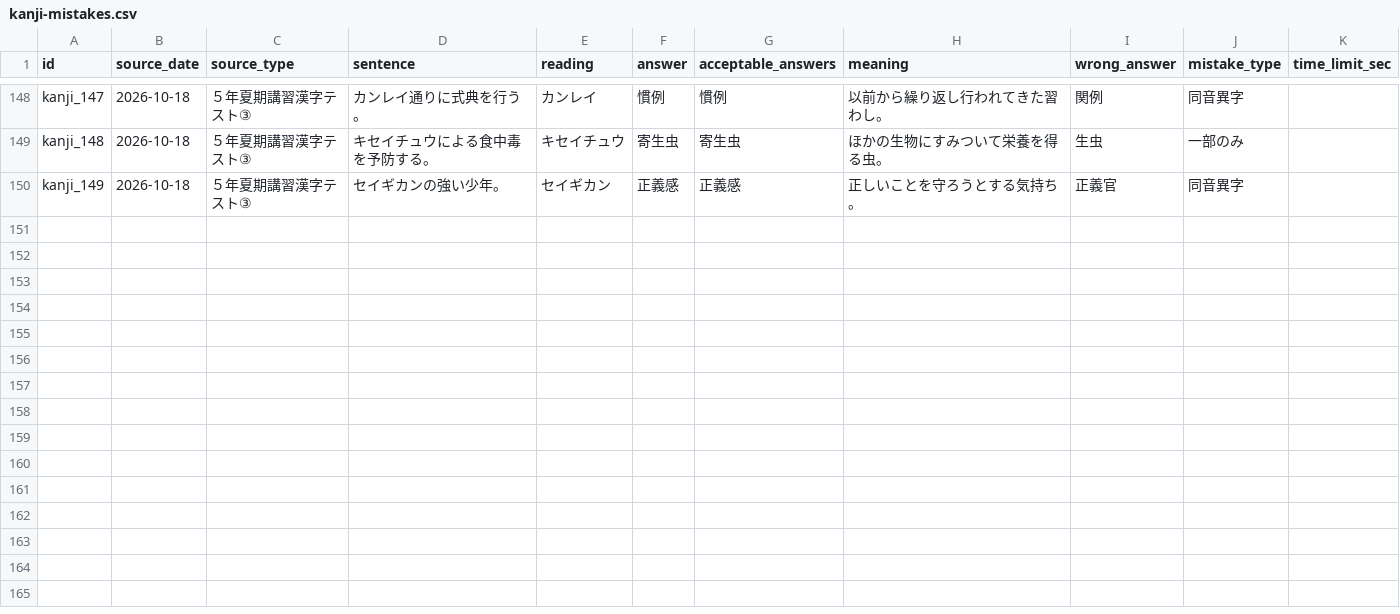
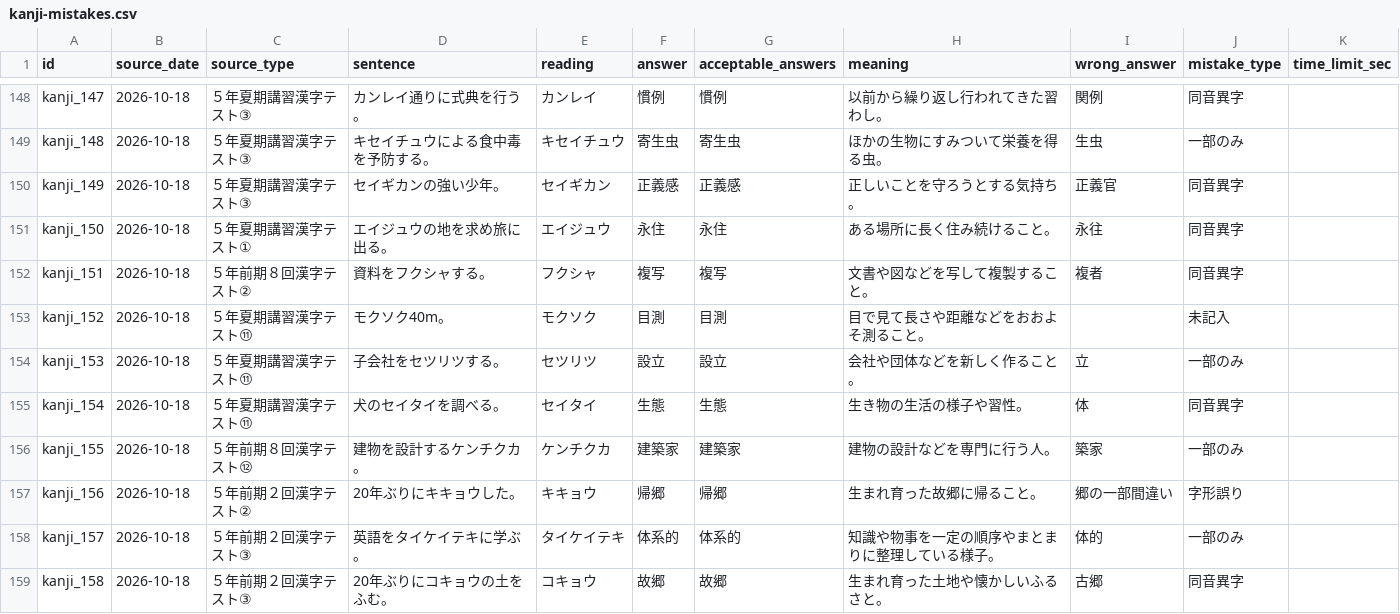
Before and after one commit to ur2cuter2/ur2cute, a CSV file: kanji-de-go/kanji-mistakes.csv, drawn as a sheet; only a part is shown, gaps mark what is left out.

Commit message:
Update kanji-mistakes.csv

```diff
--- a/kanji-de-go/kanji-mistakes.csv
+++ b/kanji-de-go/kanji-mistakes.csv
@@ -150 +150,10 @@ kanji_148,2026-10-18,５年夏期講習漢字テスト③,キセイチュウに
 kanji_149,2026-10-18,５年夏期講習漢字テスト③,セイギカンの強い少年。,セイギカン,正義感,正義感,正しいことを守ろうとする気持ち。,正義官,同音異字,
+kanji_150,2026-10-18,５年夏期講習漢字テスト①,エイジュウの地を求め旅に出る。,エイジュウ,永住,永住,ある場所に長く住み続けること。,永往,同音異字,
+kanji_151,2026-10-18,５年前期８回漢字テスト②,資料をフクシャする。,フクシャ,複写,複写,文書や図などを写して複製すること。,複者,同音異字,
+kanji_152,2026-10-18,５年夏期講習漢字テスト⑪,モクソク40m。,モクソク,目測,目測,目で見て長さや距離などをおおよそ測ること。,,未記入,
+kanji_153,2026-10-18,５年夏期講習漢字テスト⑪,子会社をセツリツする。,セツリツ,設立,設立,会社や団体などを新しく作ること。,立,一部のみ,
+kanji_154,2026-10-18,５年夏期講習漢字テスト⑪,犬のセイタイを調べる。,セイタイ,生態,生態,生き物の生活の様子や習性。,体,同音異字,
+kanji_155,2026-10-18,５年前期８回漢字テスト⑫,建物を設計するケンチクカ。,ケンチクカ,建築家,建築家,建物の設計などを専門に行う人。,築家,一部のみ,
+kanji_156,2026-10-18,５年前期２回漢字テスト②,20年ぶりにキキョウした。,キキョウ,帰郷,帰郷,生まれ育った故郷に帰ること。,郷の一部間違い,字形誤り,
+kanji_157,2026-10-18,５年前期２回漢字テスト③,英語をタイケイテキに学ぶ。,タイケイテキ,体系的,体系的,知識や物事を一定の順序やまとまりに整理している様子。,体的,一部のみ,
+kanji_158,2026-10-18,５年前期２回漢字テスト③,20年ぶりにコキョウの土をふむ。,コキョウ,故郷,故郷,生まれ育った土地や懐かしいふるさと。,古郷,同音異字,
```
